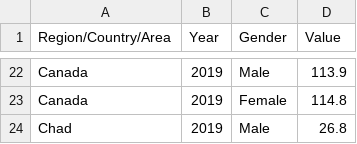
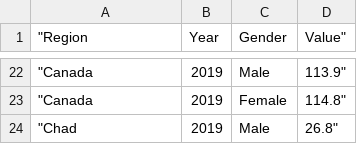
Before and after one commit to Tigerwoods0001/Lab-10, a CSV file: SYB65_309_202209_Education.csv, drawn as a sheet; only a part is shown, gaps mark what is left out; the diff covers the shown part only; the diff names each change by its address in the sheet, - before the commit and + after, or states it on an @@ line.

```diff
--- a/SYB65_309_202209_Education.csv
+++ b/SYB65_309_202209_Education.csv
-A1: Region/Country/Area
+A1: "Region
-D1: Value
+D1: Value"
-A22:A23 ("Region): Canada
+A22:A23 ("Region): "Canada
-D22 (Value"): 113.9
+D22 (Value"): 113.9"
-D23 (Value"): 114.8
+D23 (Value"): 114.8"
-A24 ("Region): Chad
+A24 ("Region): "Chad
-D24 (Value"): 26.8
+D24 (Value"): 26.8"
```
Also changed, not shown: 2 added rows, 2 removed rows and 36 edited cells elsewhere in this file.
